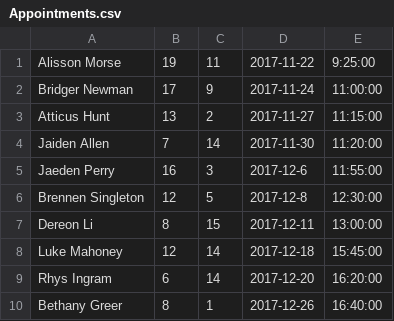
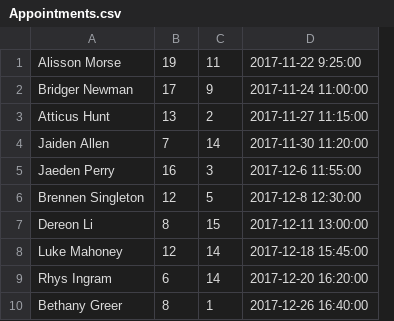
Before and after one commit to Michael-Huang-9001/MYM, a CSV file: mysql/Appointments.csv, drawn as a sheet; removed rows and columns are numbered as before the commit, all else as after; the diff names each change by its address in the sheet, - before the commit and + after, or states it on an @@ line.

```diff
--- a/mysql/Appointments.csv
+++ b/mysql/Appointments.csv
-column D, rows 1-10: 2017-11-22 | 2017-11-24 | 2017-11-27 | 2017-11-30 | 2017-12-6 | 2017-12-8 | 2017-12-11 | 2017-12-18 | 2017-12-20 | 2017-12-26
-column E, rows 1-10: 9:25:00 | 11:00:00 | 11:15:00 | 11:20:00 | 11:55:00 | 12:30:00 | 13:00:00 | 15:45:00 | 16:20:00 | 16:40:00
+column D, rows 1-10: 2017-11-22 9:25:00 | 2017-11-24 11:00:00 | 2017-11-27 11:15:00 | 2017-11-30 11:20:00 | 2017-12-6 11:55:00 | 2017-12-8 12:30:00 | 2017-12-11 13:00:00 | 2017-12-18 15:45:00 | 2017-12-20 16:20:00 | 2017-12-26 16:40:00
```
Also changed, not shown: mysql/User.csv, 2 other files.
